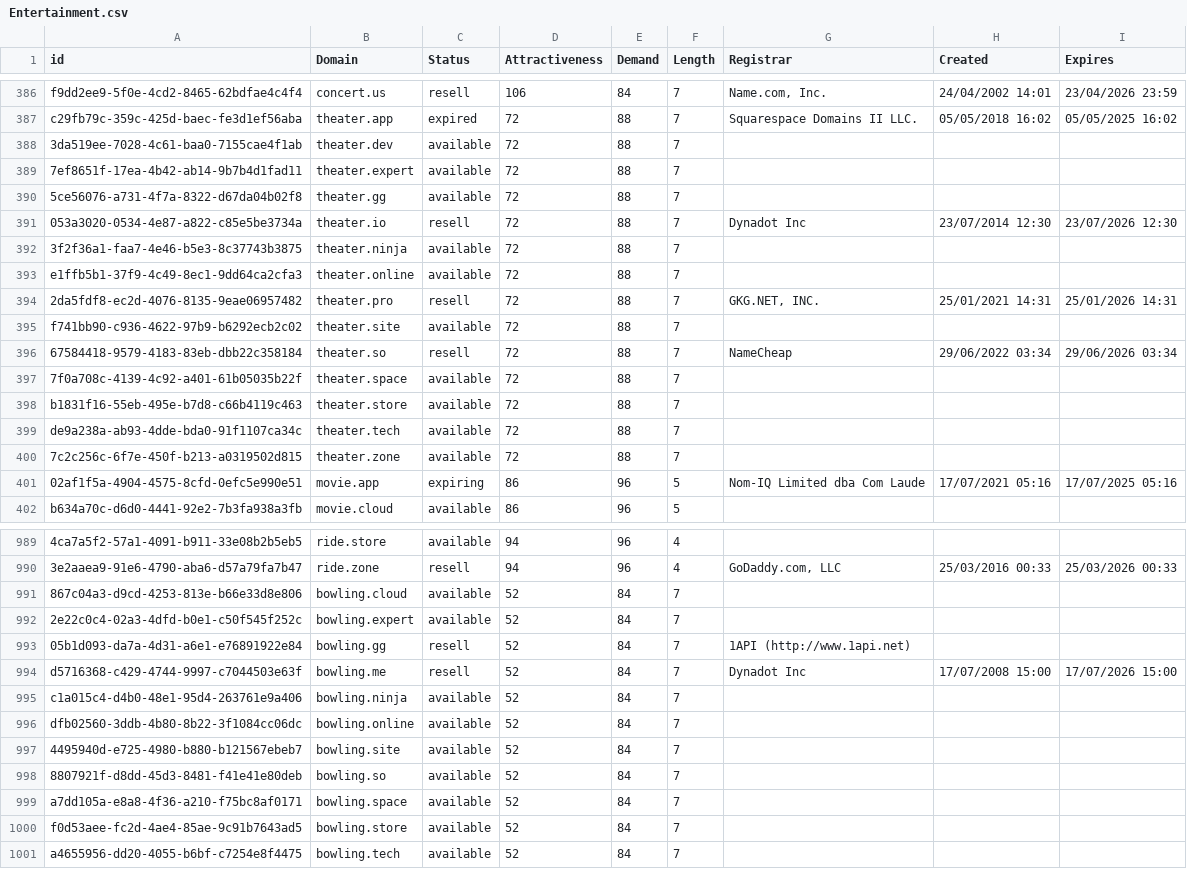
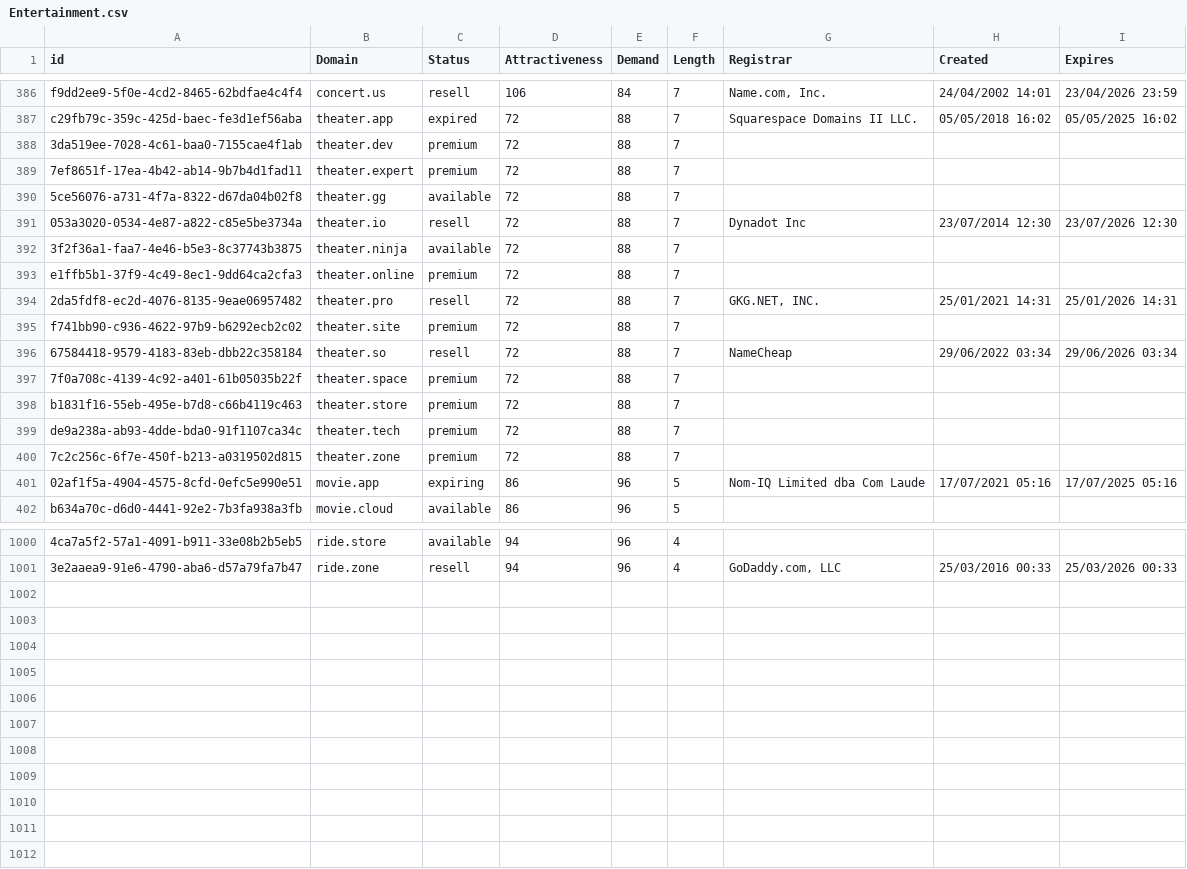
Before and after one commit to UniqueDomains/entertainment-oneword-domains, a CSV file: Entertainment.csv, drawn as a sheet; only a part is shown, gaps mark what is left out; removed rows and columns are numbered as before the commit, all else as after; the diff covers the shown part only; the diff names each change by its address in the sheet, - before the commit and + after, or states it on an @@ line.

```diff
--- a/Entertainment.csv
+++ b/Entertainment.csv
-C388:C389 (Status): available
+C388:C389 (Status): premium
-C393 (Status): available
+C393 (Status): premium
-C395 (Status): available
+C395 (Status): premium
-C397:C400 (Status): available
+C397:C400 (Status): premium
-row 991: 867c04a3-d9cd-4253-813e-b66e33d8e806 | bowling.cloud | available | 52 | 84 | 7
-row 992: 2e22c0c4-02a3-4dfd-b0e1-c50f545f252c | bowling.expert | available | 52 | 84 | 7
-row 993: 05b1d093-da7a-4d31-a6e1-e76891922e84 | bowling.gg | resell | 52 | 84 | 7 | 1API (http://www.1api.net)
-row 994: d5716368-c429-4744-9997-c7044503e63f | bowling.me | resell | 52 | 84 | 7 | Dynadot Inc | 17/07/2008 15:00 | 17/07/2026 15:00
-row 995: c1a015c4-d4b0-48e1-95d4-263761e9a406 | bowling.ninja | available | 52 | 84 | 7
-row 996: dfb02560-3ddb-4b80-8b22-3f1084cc06dc | bowling.online | available | 52 | 84 | 7
-row 997: 4495940d-e725-4980-b880-b121567ebeb7 | bowling.site | available | 52 | 84 | 7
-row 998: 8807921f-d8dd-45d3-8481-f41e41e80deb | bowling.so | available | 52 | 84 | 7
-row 999: a7dd105a-e8a8-4f36-a210-f75bc8af0171 | bowling.space | available | 52 | 84 | 7
-row 1000: f0d53aee-fc2d-4ae4-85ae-9c91b7643ad5 | bowling.store | available | 52 | 84 | 7
-row 1001: a4655956-dd20-4055-b6bf-c7254e8f4475 | bowling.tech | available | 52 | 84 | 7
```
Also changed, not shown: 11 added rows, 4 moved rows and 16 edited cells elsewhere in this file, 2 other files.
